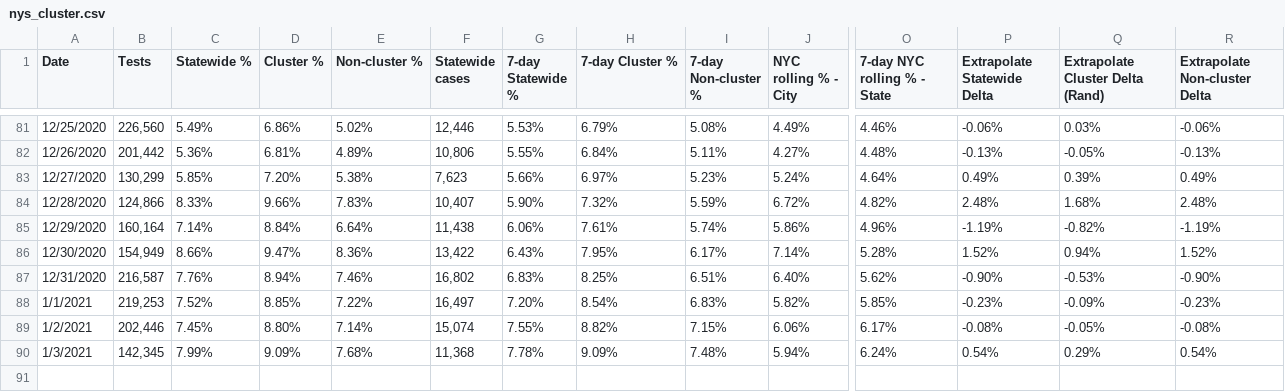
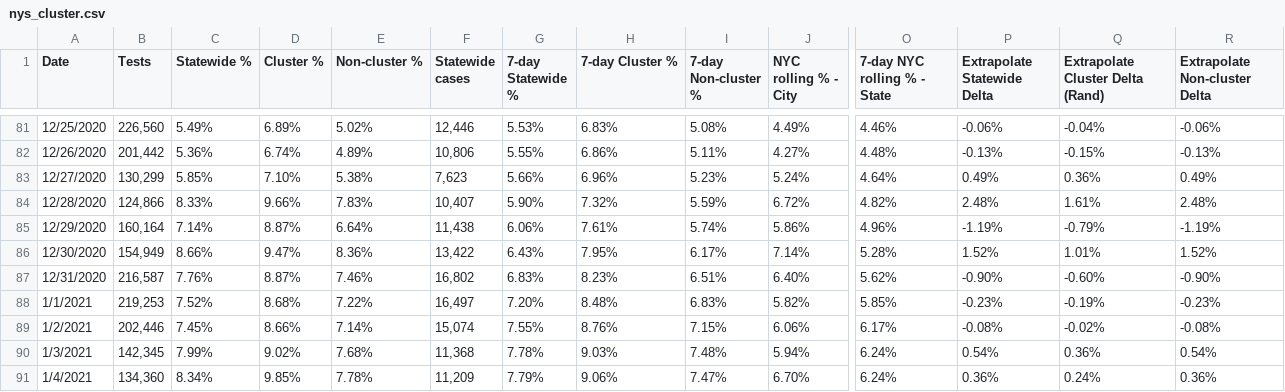
Before and after one commit to violettracker/nyutracker, a CSV file: dynamic/nys_cluster.csv, drawn as a sheet; only a part is shown, gaps mark what is left out; rows hold the shown columns only; the diff covers the shown part only; the diff names each change by its address in the sheet, - before the commit and + after, or states it on an @@ line.

```diff
--- a/dynamic/nys_cluster.csv
+++ b/dynamic/nys_cluster.csv
-D81 (Cluster %): 6.86%
+D81 (Cluster %): 6.89%
-H81 (7-day Cluster %): 6.79%
+H81 (7-day Cluster %): 6.83%
-Q81 (Extrapolate Cluster Delta (Rand)): 0.03%
+Q81 (Extrapolate Cluster Delta (Rand)): -0.04%
-D82 (Cluster %): 6.81%
+D82 (Cluster %): 6.74%
-H82 (7-day Cluster %): 6.84%
+H82 (7-day Cluster %): 6.86%
-Q82 (Extrapolate Cluster Delta (Rand)): -0.05%
+Q82 (Extrapolate Cluster Delta (Rand)): -0.15%
-D83 (Cluster %): 7.20%
+D83 (Cluster %): 7.10%
-H83 (7-day Cluster %): 6.97%
+H83 (7-day Cluster %): 6.96%
-Q83 (Extrapolate Cluster Delta (Rand)): 0.39%
+Q83 (Extrapolate Cluster Delta (Rand)): 0.36%
-Q84 (Extrapolate Cluster Delta (Rand)): 1.68%
+Q84 (Extrapolate Cluster Delta (Rand)): 1.61%
-D85 (Cluster %): 8.84%
+D85 (Cluster %): 8.87%
-Q85 (Extrapolate Cluster Delta (Rand)): -0.82%
+Q85 (Extrapolate Cluster Delta (Rand)): -0.79%
-Q86 (Extrapolate Cluster Delta (Rand)): 0.94%
+Q86 (Extrapolate Cluster Delta (Rand)): 1.01%
-D87 (Cluster %): 8.94%
+D87 (Cluster %): 8.87%
-H87 (7-day Cluster %): 8.25%
+H87 (7-day Cluster %): 8.23%
-Q87 (Extrapolate Cluster Delta (Rand)): -0.53%
+Q87 (Extrapolate Cluster Delta (Rand)): -0.60%
-D88 (Cluster %): 8.85%
+D88 (Cluster %): 8.68%
-H88 (7-day Cluster %): 8.54%
+H88 (7-day Cluster %): 8.48%
-Q88 (Extrapolate Cluster Delta (Rand)): -0.09%
+Q88 (Extrapolate Cluster Delta (Rand)): -0.19%
-D89 (Cluster %): 8.80%
+D89 (Cluster %): 8.66%
-H89 (7-day Cluster %): 8.82%
+H89 (7-day Cluster %): 8.76%
-Q89 (Extrapolate Cluster Delta (Rand)): -0.05%
+Q89 (Extrapolate Cluster Delta (Rand)): -0.02%
-D90 (Cluster %): 9.09%
+D90 (Cluster %): 9.02%
-H90 (7-day Cluster %): 9.09%
+H90 (7-day Cluster %): 9.03%
-Q90 (Extrapolate Cluster Delta (Rand)): 0.29%
+Q90 (Extrapolate Cluster Delta (Rand)): 0.36%
+row 91: 1/4/2021 | 134,360 | 8.34% | 9.85% | 7.78% | 11,209 | 7.79% | 9.06% | 7.47% | 6.70% | 6.24% | 0.36% | 0.24% | 0.36%
```
Also changed, not shown: 31 edited cells elsewhere in this file.
